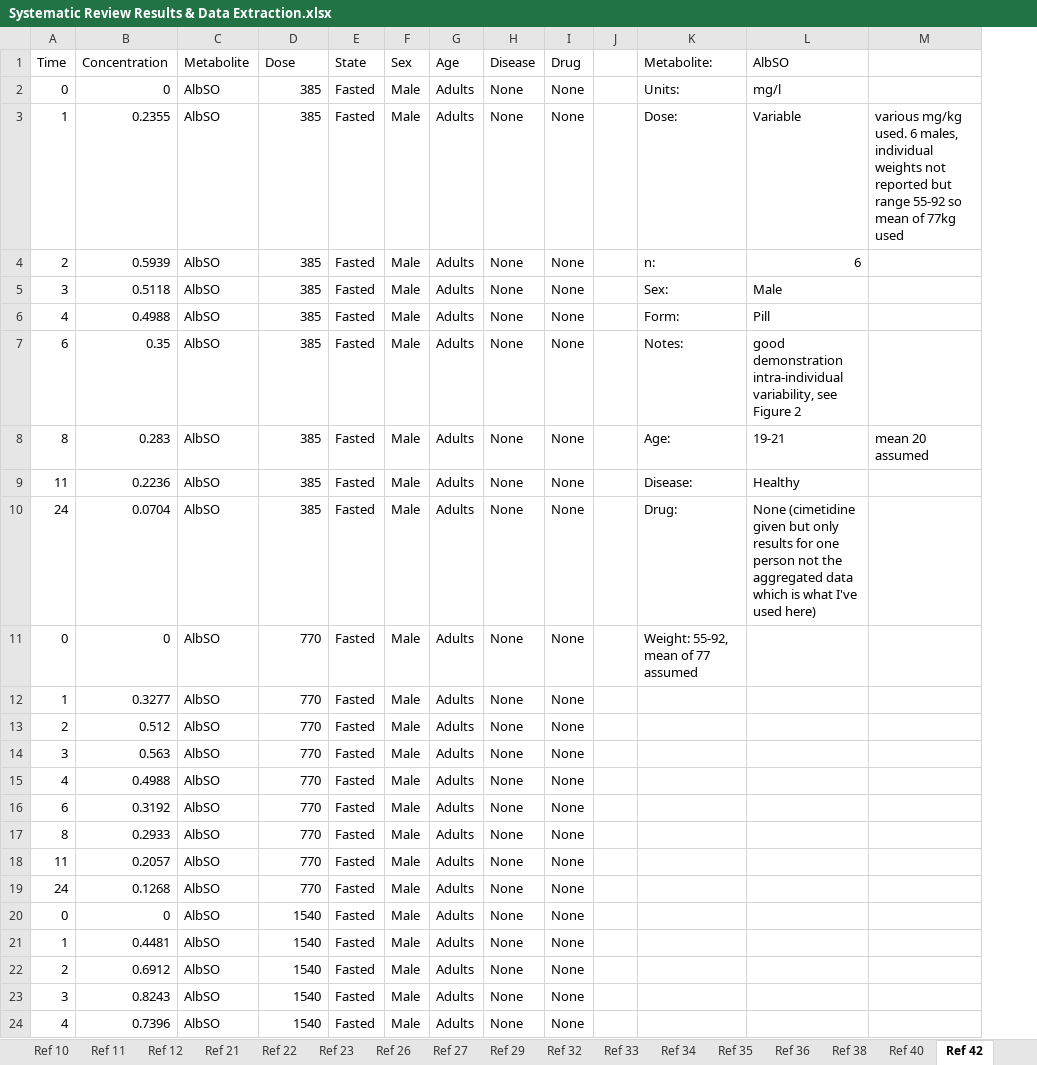
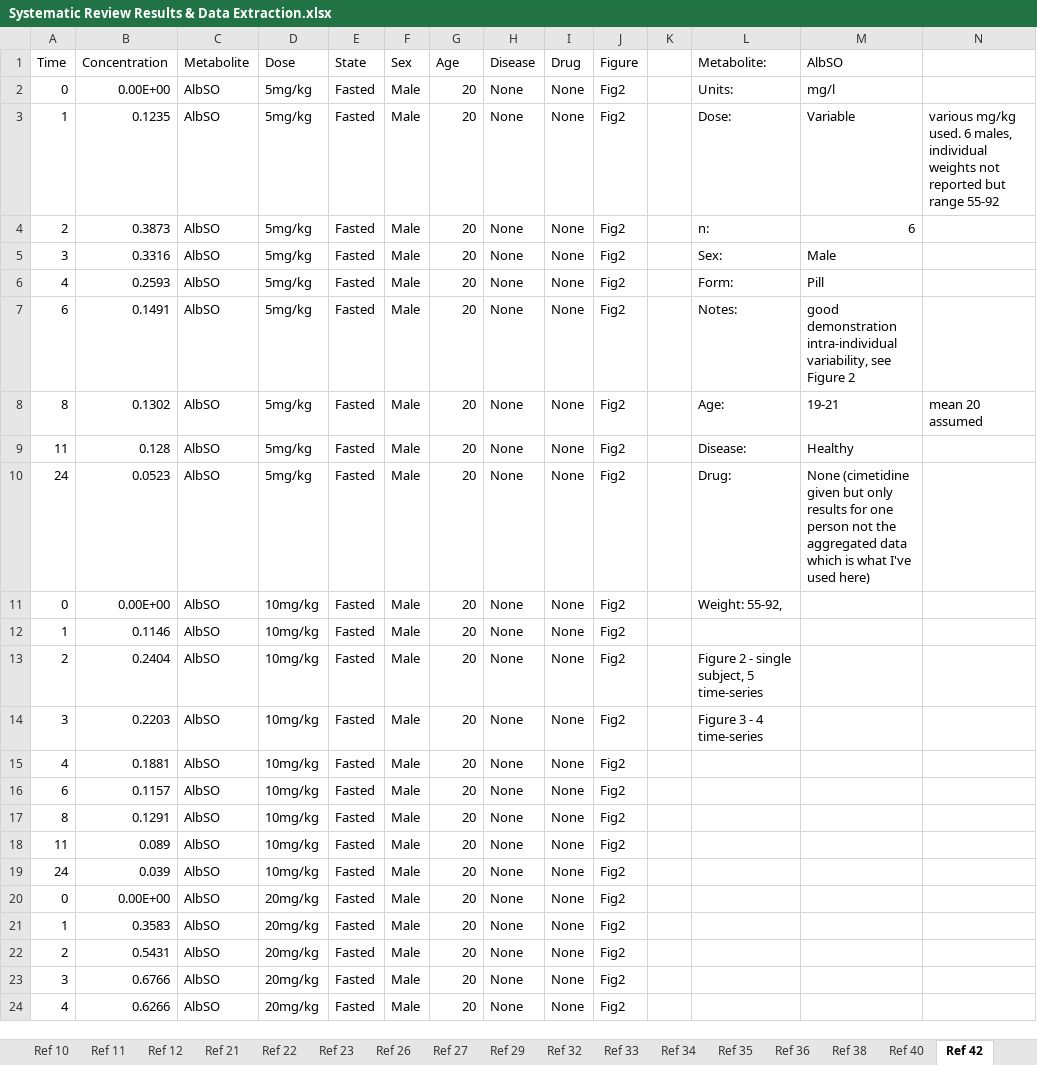
Before and after one commit to cwhittaker1000/albendazole_pk, an Excel workbook: Data/Systematic Review Results & Data Extraction.xlsx, sheet Ref 42, drawn as a sheet; only a part is shown; values as stored, in another font and other column widths than the file's, no borders; addresses are those after the commit; the diff covers the shown part only; the diff names each change by its address in the sheet, - before the commit and + after, or states it on an @@ line.

```diff
--- a/Data/Systematic Review Results & Data Extraction.xlsx (sheet Ref 42)
+++ b/Data/Systematic Review Results & Data Extraction.xlsx (sheet Ref 42)
+column J (Figure), rows 2-24: all Fig2
-B2 (Concentration): 0
+B2 (Concentration): 0.00E+00
-D2:D10 (Dose): 385
+D2:D10 (Dose): 5mg/kg
-G2:G24 (Age): Adults
+G2:G24 (Age): 20
-B3 (Concentration): 0.2355
+B3 (Concentration): 0.1235
-N3: …range 55-92 so mean of 77kg used
+N3: …range 55-92
-B4 (Concentration): 0.5939
+B4 (Concentration): 0.3873
-B5 (Concentration): 0.5118
+B5 (Concentration): 0.3316
-B6 (Concentration): 0.4988
+B6 (Concentration): 0.2593
-B7 (Concentration): 0.35
+B7 (Concentration): 0.1491
-B8 (Concentration): 0.283
+B8 (Concentration): 0.1302
-B9 (Concentration): 0.2236
+B9 (Concentration): 0.128
-B10 (Concentration): 0.0704
+B10 (Concentration): 0.0523
-B11 (Concentration): 0
+B11 (Concentration): 0.00E+00
-D11:D19 (Dose): 770
+D11:D19 (Dose): 10mg/kg
-L11 (Metabolite:): Weight: 55-92, mean of 77 assumed
+L11 (Metabolite:): Weight: 55-92,
-B12 (Concentration): 0.3277
+B12 (Concentration): 0.1146
-B13 (Concentration): 0.512
+B13 (Concentration): 0.2404
-L13 (Metabolite:): (empty)
+L13 (Metabolite:): Figure 2 - single subject, 5 time-series
-B14 (Concentration): 0.563
+B14 (Concentration): 0.2203
-L14 (Metabolite:): (empty)
+L14 (Metabolite:): Figure 3 - 4 time-series
-B15 (Concentration): 0.4988
+B15 (Concentration): 0.1881
-B16 (Concentration): 0.3192
+B16 (Concentration): 0.1157
-B17 (Concentration): 0.2933
+B17 (Concentration): 0.1291
-B18 (Concentration): 0.2057
+B18 (Concentration): 0.089
-B19 (Concentration): 0.1268
+B19 (Concentration): 0.039
-B20 (Concentration): 0
+B20 (Concentration): 0.00E+00
-D20:D24 (Dose): 1540
+D20:D24 (Dose): 20mg/kg
-B21 (Concentration): 0.4481
+B21 (Concentration): 0.3583
-B22 (Concentration): 0.6912
+B22 (Concentration): 0.5431
-B23 (Concentration): 0.8243
+B23 (Concentration): 0.6766
-B24 (Concentration): 0.7396
+B24 (Concentration): 0.6266
```
Also changed, not shown: 37 added rows and 66 edited cells elsewhere in this sheet, sheet Overall_Data, sheet Ref 36, sheet Ref 40, sheet Ref 44, sheet Ref 52, sheet Ref 51, formulas that keep their value, charts or pictures, 1 other file.
